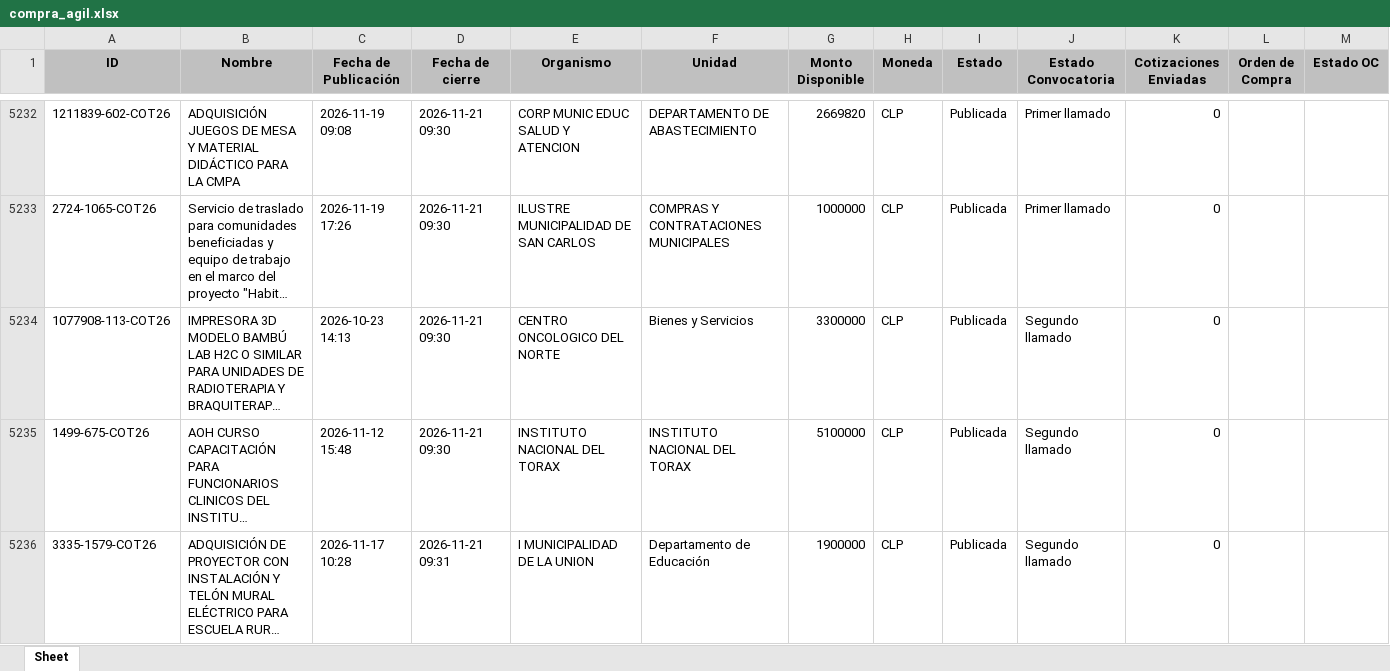
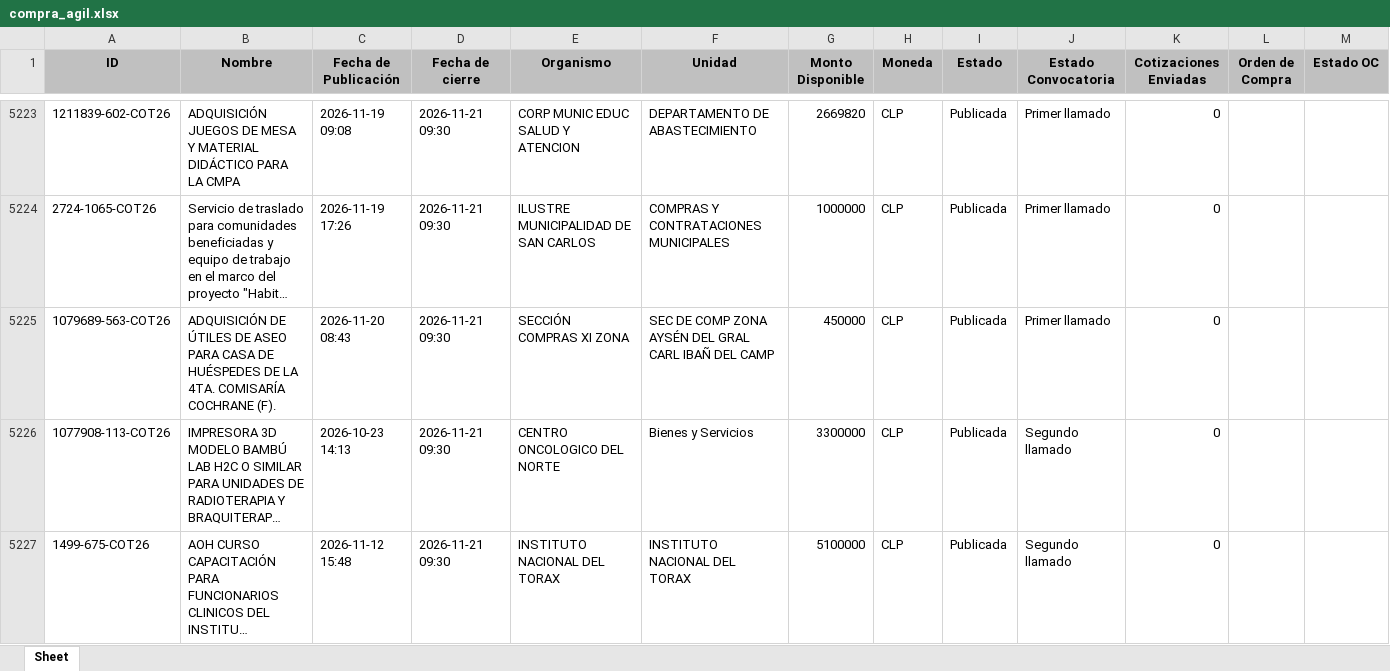
Before and after one commit to solucionesjyyX/mercado-publico-XYZ, an Excel workbook: compra_agil.xlsx, sheet Sheet, drawn as a sheet; only a part is shown, gaps mark what is left out; the shorter side is filled out with more unchanged rows; long unchanged cells end in …; values as stored, in another font and other column widths than the file's, no borders; the diff covers the shown part only; the diff names each change by its address in the sheet, - before the commit and + after, or states it on an @@ line.

```diff
--- a/compra_agil.xlsx (sheet Sheet)
+++ b/compra_agil.xlsx (sheet Sheet)
+row 5225: 1079689-563-COT26 | ADQUISICIÓN DE ÚTILES DE ASEO PARA CASA DE HUÉSPEDES DE LA 4TA. COMISARÍA COCHRANE (F). | 2026-11-20 08:43 | 2026-11-21 09:30 | SECCIÓN COMPRAS XI ZONA | SEC DE COMP ZONA AYSÉN DEL GRAL CARL IBAÑ DEL CAMP | 450000 | CLP | Publicada | Primer llamado | 0
```
Also changed, not shown: 24 added rows and 13 removed rows elsewhere in this sheet.
